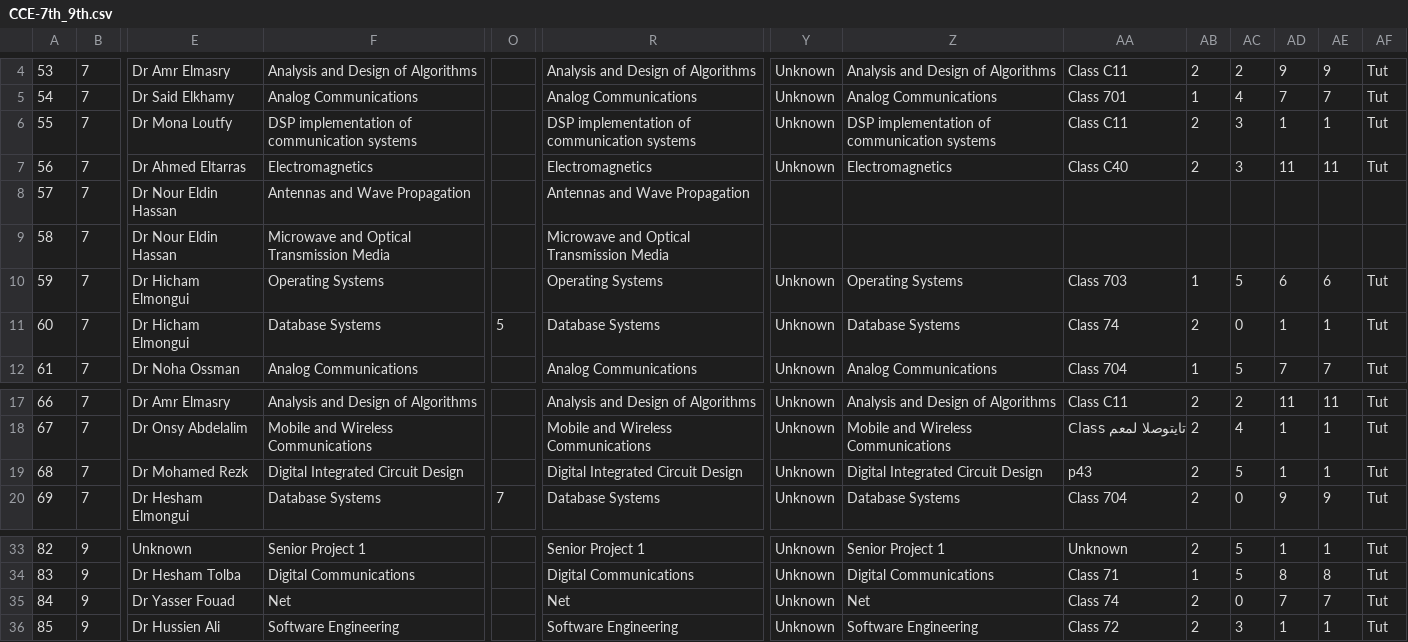
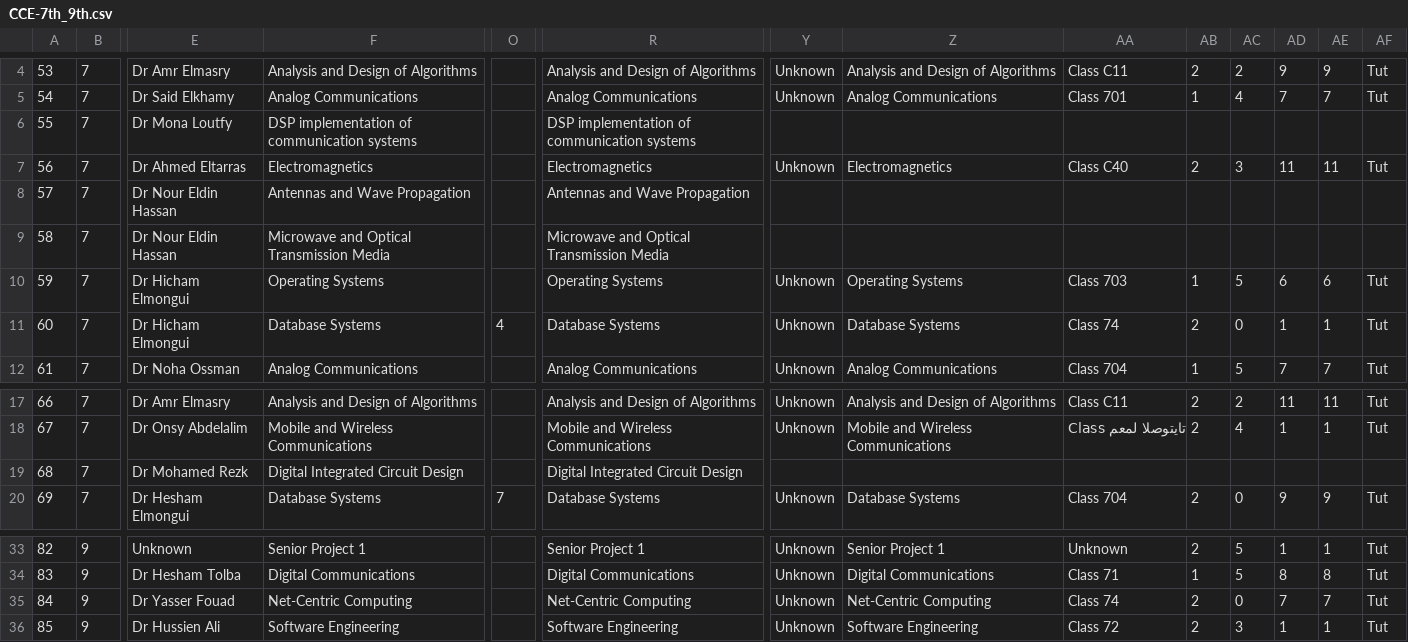
Before and after one commit to ahmedfawzy98/Database-filler, a CSV file: Database_files/CCE-7th_9th.csv, drawn as a sheet; only a part is shown, gaps mark what is left out; the diff names each change by its address in the sheet, - before the commit and + after, or states it on an @@ line.

Commit message:
fix error new_database #2

```diff
--- a/Database_files/CCE-7th_9th.csv
+++ b/Database_files/CCE-7th_9th.csv
-Y6: Unknown
+Y6: (empty)
-Z6: DSP implementation of communication systems
+Z6: (empty)
-AA6: Class C11
+AA6: (empty)
-AB6: 2
+AB6: (empty)
-AC6: 3
+AC6: (empty)
-AD6: 1
+AD6: (empty)
-AE6: 1
+AE6: (empty)
-AF6: Tut
+AF6: (empty)
-O11: 5
+O11: 4
-Y19: Unknown
+Y19: (empty)
-Z19: Digital Integrated Circuit Design
+Z19: (empty)
-AA19: p43
+AA19: (empty)
-AB19: 2
+AB19: (empty)
-AC19: 5
+AC19: (empty)
-AD19: 1
+AD19: (empty)
-AE19: 1
+AE19: (empty)
-AF19: Tut
+AF19: (empty)
-F35: Net
+F35: Net-Centric Computing
-R35: Net
+R35: Net-Centric Computing
-Z35: Net
+Z35: Net-Centric Computing
```
